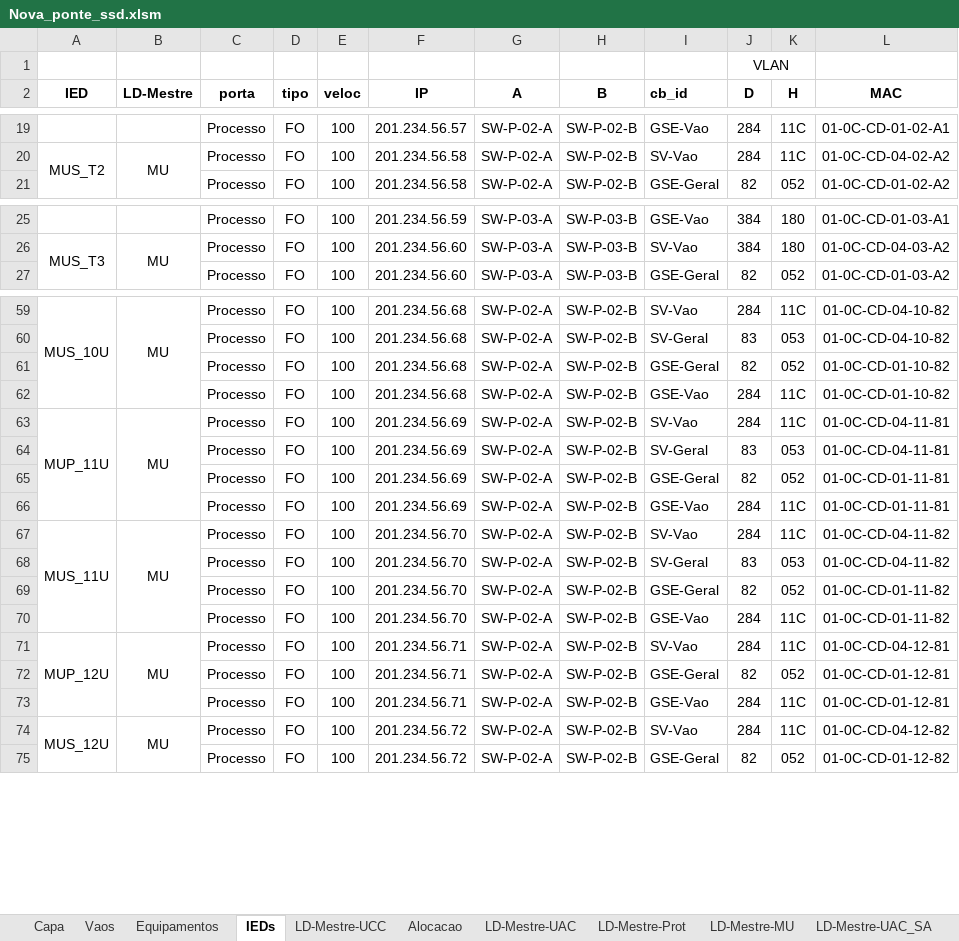
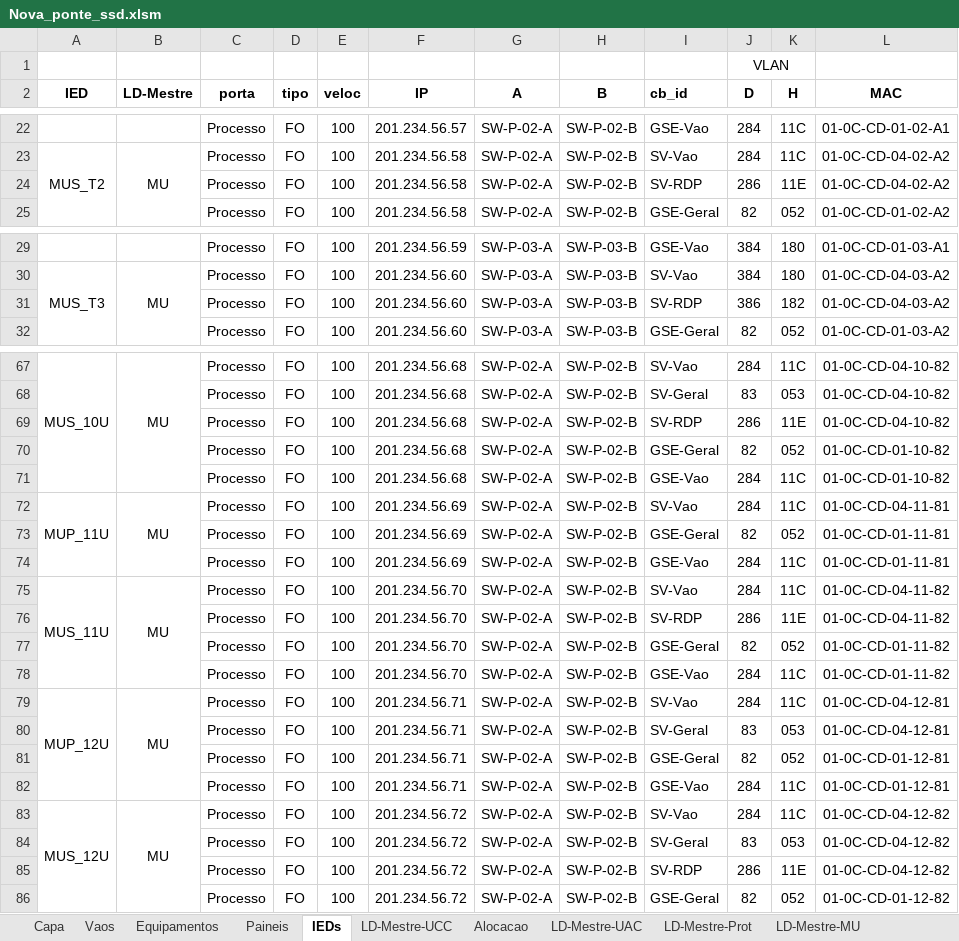
Before and after one commit to zecruel/sand_box, an Excel workbook: ssd/Nova_ponte_ssd.xlsm, sheet IEDs, drawn as a sheet; only a part is shown, gaps mark what is left out; values as stored, in another font and other column widths than the file's, no borders; conditional formats not drawn; removed rows and columns are numbered as before the commit, all else as after; the diff covers the shown part only; the diff names each change by its address in the sheet, - before the commit and + after, or states it on an @@ line.

```diff
--- a/ssd/Nova_ponte_ssd.xlsm (sheet IEDs)
+++ b/ssd/Nova_ponte_ssd.xlsm (sheet IEDs)
+sheet tab: Paineis
+row 24:  |  | Processo | FO | 100 | 201.234.56.58 | SW-P-02-A | SW-P-02-B | SV-RDP | 286 | 11E | 01-0C-CD-04-02-A2
+row 31:  |  | Processo | FO | 100 | 201.234.56.60 | SW-P-03-A | SW-P-03-B | SV-RDP | 386 | 182 | 01-0C-CD-04-03-A2
+row 69:  |  | Processo | FO | 100 | 201.234.56.68 | SW-P-02-A | SW-P-02-B | SV-RDP | 286 | 11E | 01-0C-CD-04-10-82
-row 64:  |  | Processo | FO | 100 | 201.234.56.69 | SW-P-02-A | SW-P-02-B | SV-Geral | 83 | 053 | 01-0C-CD-04-11-81
-I76 (cb_id): SV-Geral
+I76 (cb_id): SV-RDP
-J76 (D): 83
+J76 (D): 286
-K76 (H): 053
+K76 (H): 11E
+row 80:  |  | Processo | FO | 100 | 201.234.56.71 | SW-P-02-A | SW-P-02-B | SV-Geral | 83 | 053 | 01-0C-CD-04-12-81
+row 84:  |  | Processo | FO | 100 | 201.234.56.72 | SW-P-02-A | SW-P-02-B | SV-Geral | 83 | 053 | 01-0C-CD-04-12-82
+row 85:  |  | Processo | FO | 100 | 201.234.56.72 | SW-P-02-A | SW-P-02-B | SV-RDP | 286 | 11E | 01-0C-CD-04-12-82
```
Also changed, not shown: 8 added rows and 2 edited cells elsewhere in this sheet, sheet Equipamentos, sheet LD-Mestre-MU, sheet Capa, sheet LD-Mestre-Prot, sheet Tipos-DO, sheet LD-CBR-E_DJ, 12 more sheets, other sheet tabs, formulas that keep their value, 1 other file.
